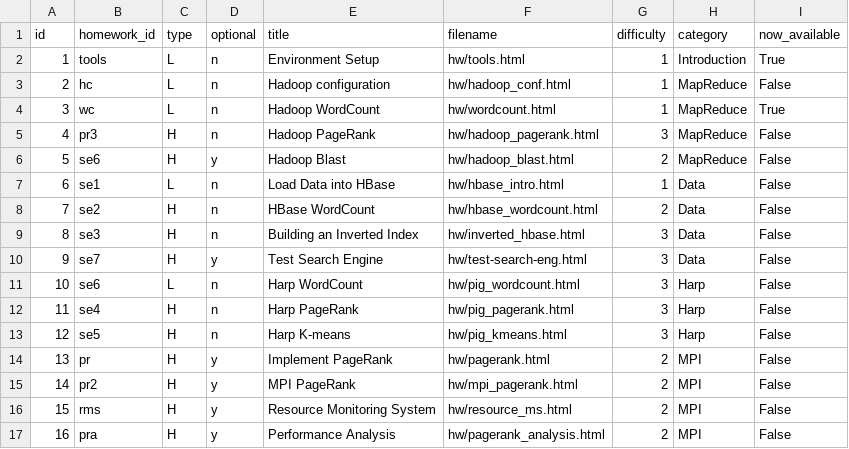
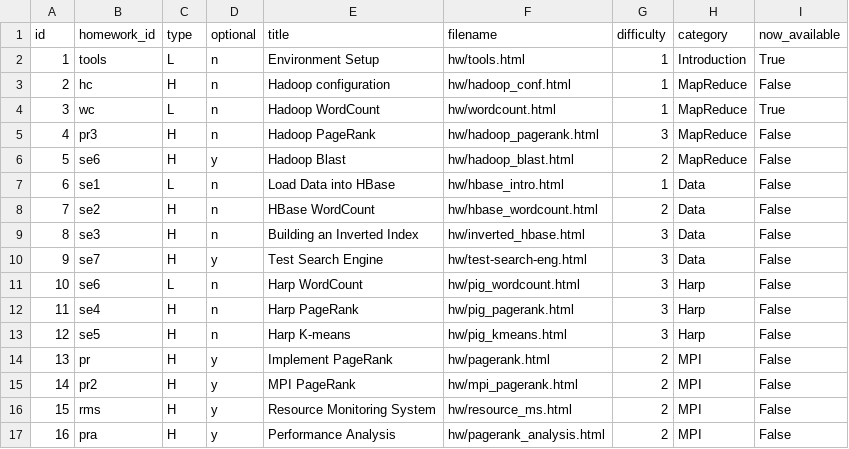
Before and after one commit to nishant07/course-builder, a CSV file: data/homework.csv, drawn as a sheet.

Commit message:
Update homework.csv

```diff
--- a/data/homework.csv
+++ b/data/homework.csv
@@ -2,3 +2,3 @@ id,homework_id,type,optional,title,filename,difficulty,category,now_available
 1,tools,L,n,Environment Setup,hw/tools.html,1,Introduction,True
-2,hc,L,n,Hadoop configuration,hw/hadoop_conf.html,1,MapReduce,False
+2,hc,H,n,Hadoop configuration,hw/hadoop_conf.html,1,MapReduce,False
 3,wc,L,n,Hadoop WordCount,hw/wordcount.html,1,MapReduce,True
```
